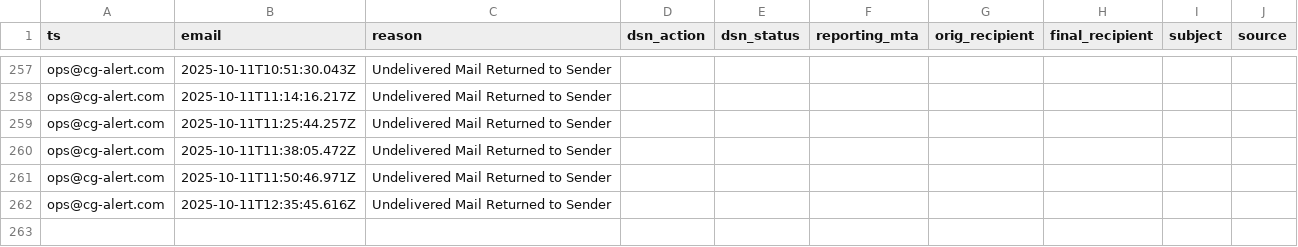
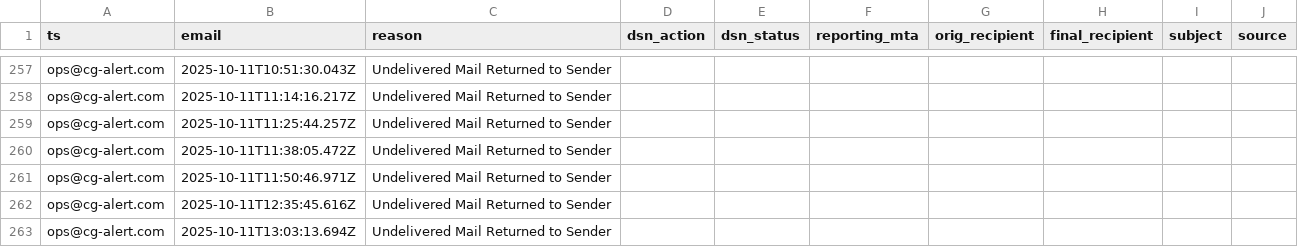
Before and after one commit to motuo666/cg-alert, a CSV file: data/bounces.csv, drawn as a sheet; only a part is shown, gaps mark what is left out.

```diff
--- a/data/bounces.csv
+++ b/data/bounces.csv
@@ -262 +262,2 @@ ops@cg-alert.com,2025-10-11T11:50:46.971Z,Undelivered Mail Returned to Sender
 ops@cg-alert.com,2025-10-11T12:35:45.616Z,Undelivered Mail Returned to Sender
+ops@cg-alert.com,2025-10-11T13:03:13.694Z,Undelivered Mail Returned to Sender
```
Also changed, not shown: 1 other file.
